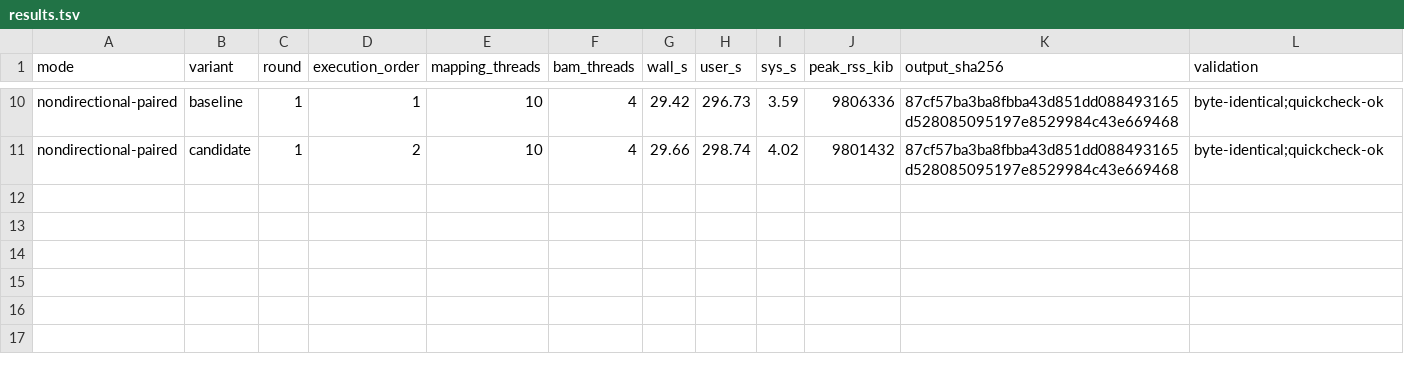
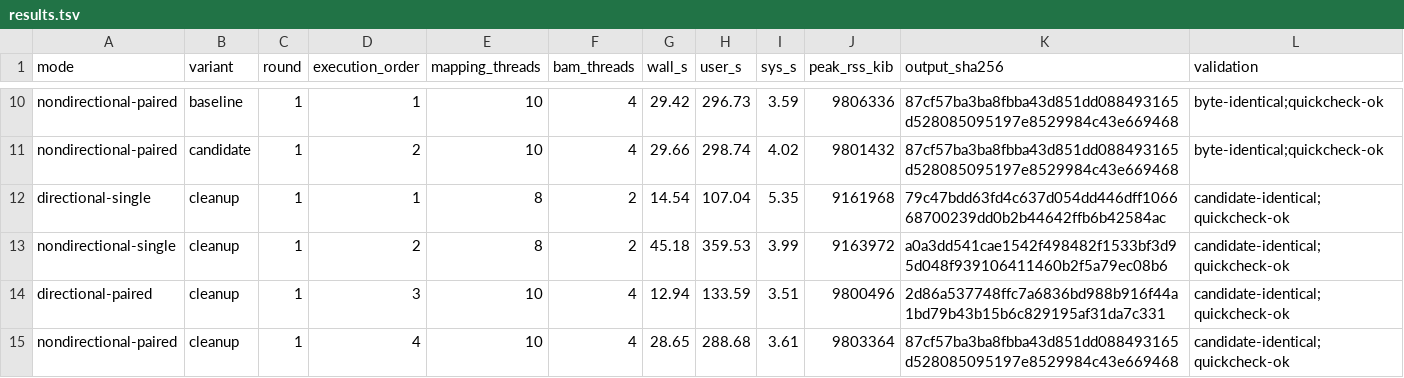
Before and after one commit to wbvguo/bsbit, a TSV file: workspace/benchmark/2026-09-01--align-strand-search-plan/results.tsv, drawn as a sheet; only a part is shown, gaps mark what is left out.

Commit message:
docs: record alignment cleanup qualification

```diff
--- a/workspace/benchmark/2026-09-01--align-strand-search-plan/results.tsv
+++ b/workspace/benchmark/2026-09-01--align-strand-search-plan/results.tsv
@@ -11 +11,5 @@ nondirectional-paired	baseline	1	1	10	4	29.42	296.73	3.59	9806336	87cf57ba3ba8fb
 nondirectional-paired	candidate	1	2	10	4	29.66	298.74	4.02	9801432	87cf57ba3ba8fbba43d851dd088493165d528085095197e8529984c43e669468	byte-identical;quickcheck-ok
+directional-single	cleanup	1	1	8	2	14.54	107.04	5.35	9161968	79c47bdd63fd4c637d054dd446dff106668700239dd0b2b44642ffb6b42584ac	candidate-identical;quickcheck-ok
+nondirectional-single	cleanup	1	2	8	2	45.18	359.53	3.99	9163972	a0a3dd541cae1542f498482f1533bf3d95d048f939106411460b2f5a79ec08b6	candidate-identical;quickcheck-ok
+directional-paired	cleanup	1	3	10	4	12.94	133.59	3.51	9800496	2d86a537748ffc7a6836bd988b916f44a1bd79b43b15b6c829195af31da7c331	candidate-identical;quickcheck-ok
+nondirectional-paired	cleanup	1	4	10	4	28.65	288.68	3.61	9803364	87cf57ba3ba8fbba43d851dd088493165d528085095197e8529984c43e669468	candidate-identical;quickcheck-ok
```
Also changed, not shown: workspace/benchmark/2026-09-01--align-strand-search-plan/paired-metrics.tsv, workspace/benchmark/2026-09-01--align-strand-search-plan/single-metrics.tsv, 3 other files.
